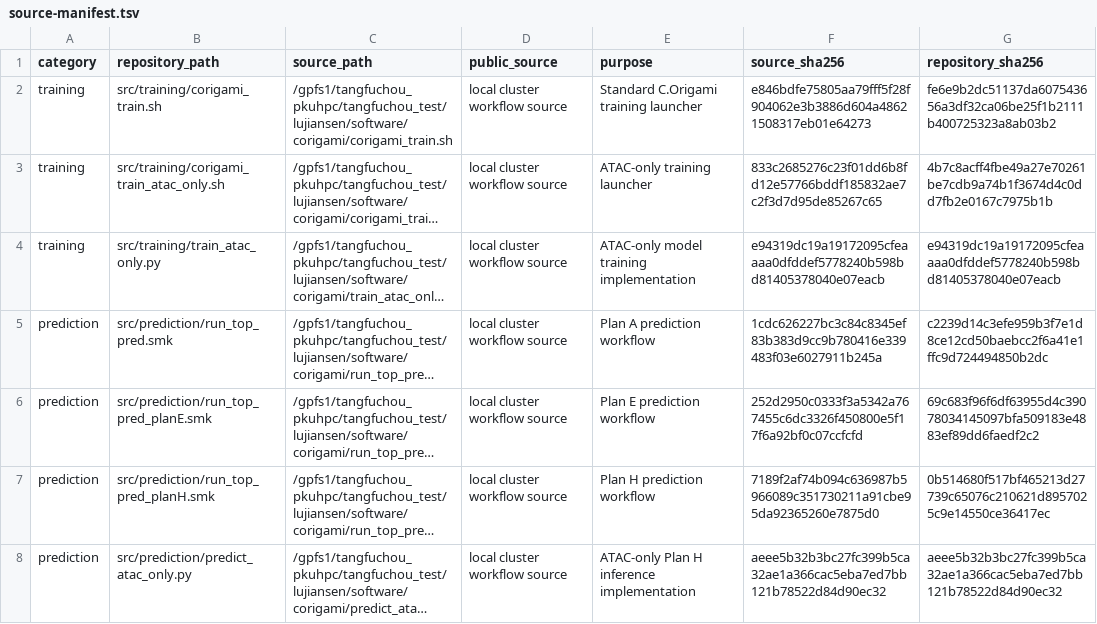
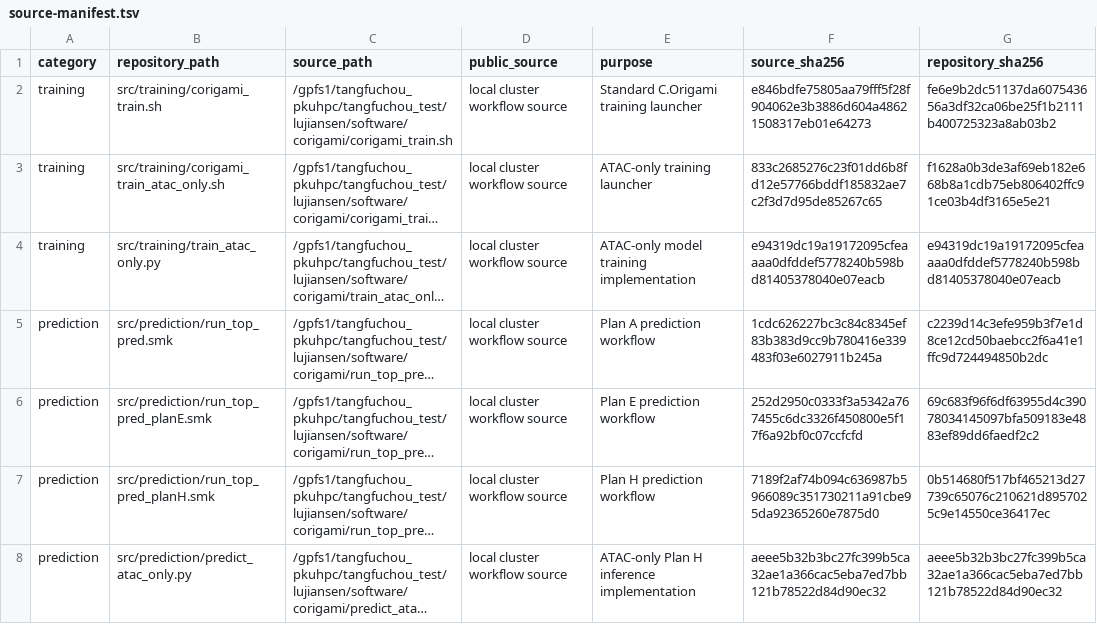
Before and after one commit to LuJiansen/AS-C.Origami, a TSV file: docs/source-manifest.tsv, drawn as a sheet; only a part is shown; long unchanged cells end in …; the diff names each change by its address in the sheet, - before the commit and + after, or states it on an @@ line.

Commit message:
fix: remove cluster-specific training environment paths

```diff
--- a/docs/source-manifest.tsv
+++ b/docs/source-manifest.tsv
-G3 (repository_sha256): 4b7c8acff4fbe49a27e70261be7cdb9a74b1f3674d4c0dd7fb2e0167c7975b1b
+G3 (repository_sha256): f1628a0b3de3af69eb182e668b8a1cdb75eb806402ffc91ce03b4df3165e5e21
```
Also changed, not shown: 3 other files.
